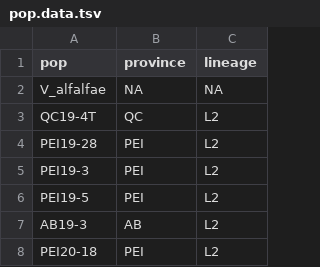
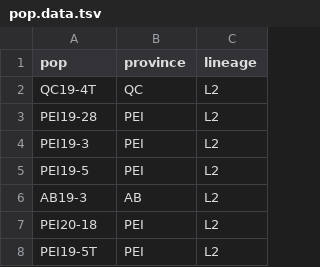
Before and after one commit to Mimee-Lab/canpednet_Vdahliae, a TSV file: data/pop.data.tsv, drawn as a sheet; only a part is shown; the shorter side is filled out with more unchanged rows; the diff names each change by its address in the sheet, - before the commit and + after, or states it on an @@ line.

Commit message:
update tree without V. alfalfae

```diff
--- a/data/pop.data.tsv
+++ b/data/pop.data.tsv
-row 2: V_alfalfae | NA | NA
```
Also changed, not shown: 9 other files.
